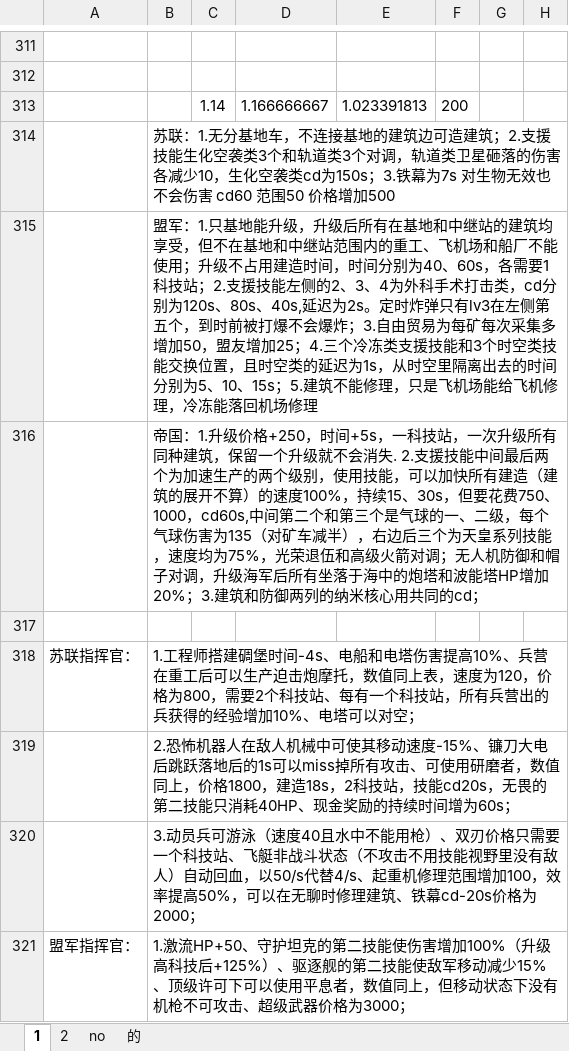
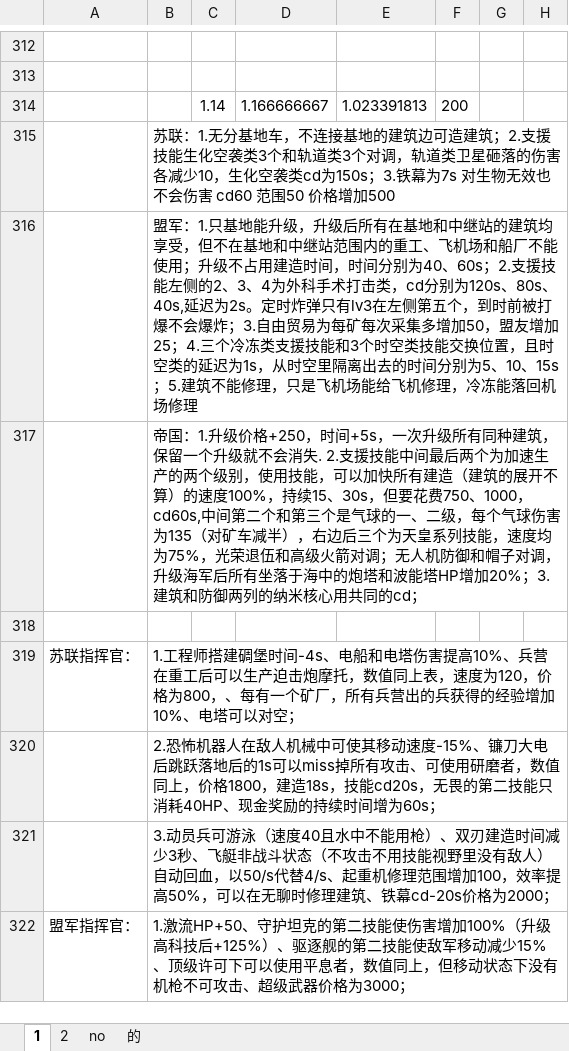
Before and after one commit to frosen/myDoc, an Excel workbook: MyGame/红警3数据大全new.xlsx, sheet 1, drawn as a sheet; only a part is shown, gaps mark what is left out; values as stored, in another font and other column widths than the file's, no borders; addresses are those after the commit; the diff covers the shown part only; the diff names each change by its address in the sheet, - before the commit and + after, or states it on an @@ line.

```diff
--- a/MyGame/红警3数据大全new.xlsx (sheet 1)
+++ b/MyGame/红警3数据大全new.xlsx (sheet 1)
-B316: …为40、60s，各需要1科技站；2.支援…
+B316: …为40、60s；2.支援…
-B317: …间+5s，一科技站，一次升级所…
+B317: …间+5s，一次升级所…
-B319: …格为800，需要2个科技站、每有一个科技站，所有兵…
+B319: …格为800，、每有一个矿厂，所有兵…
-B320: …建造18s，2科技站，技能cd20s，…
+B320: …建造18s，技能cd20s，…
-B321: …）、双刃价格只需要一个科技站、飞艇非…
+B321: …）、双刃建造时间减少3秒、飞艇非…
```
Also changed, not shown: 1 added row and 5 edited cells elsewhere in this sheet, sheet 2, formulas that keep their value, 3 other files.
